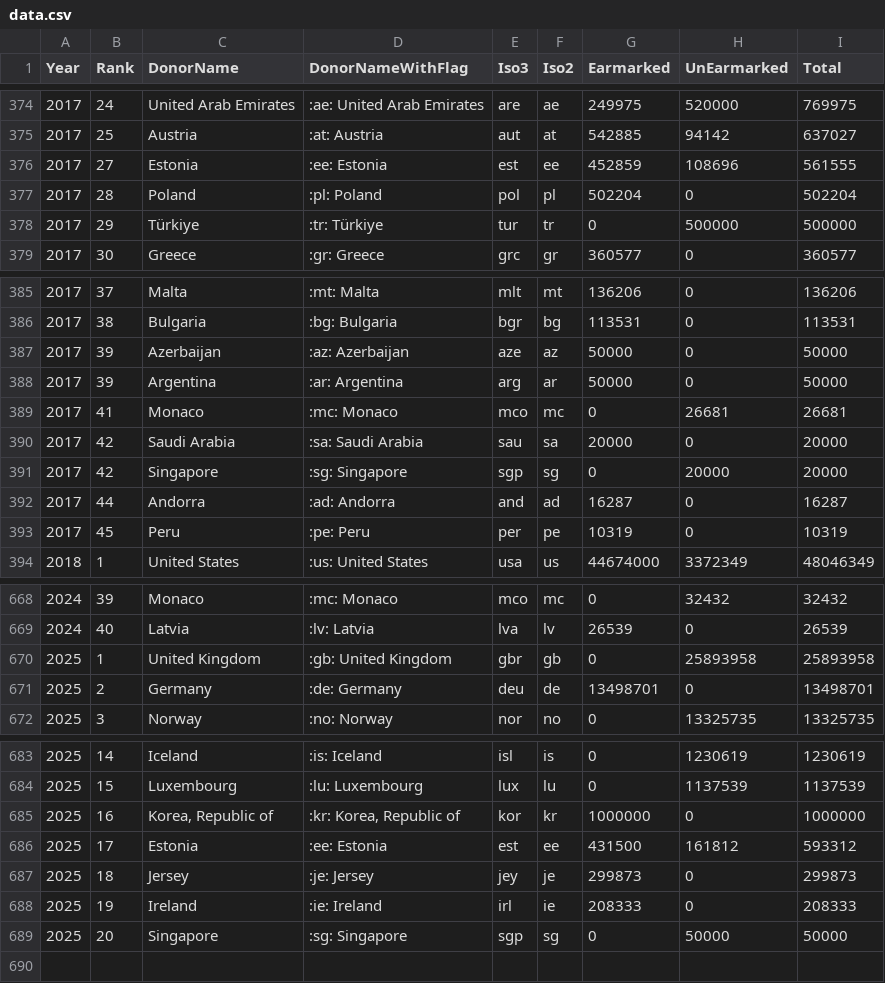
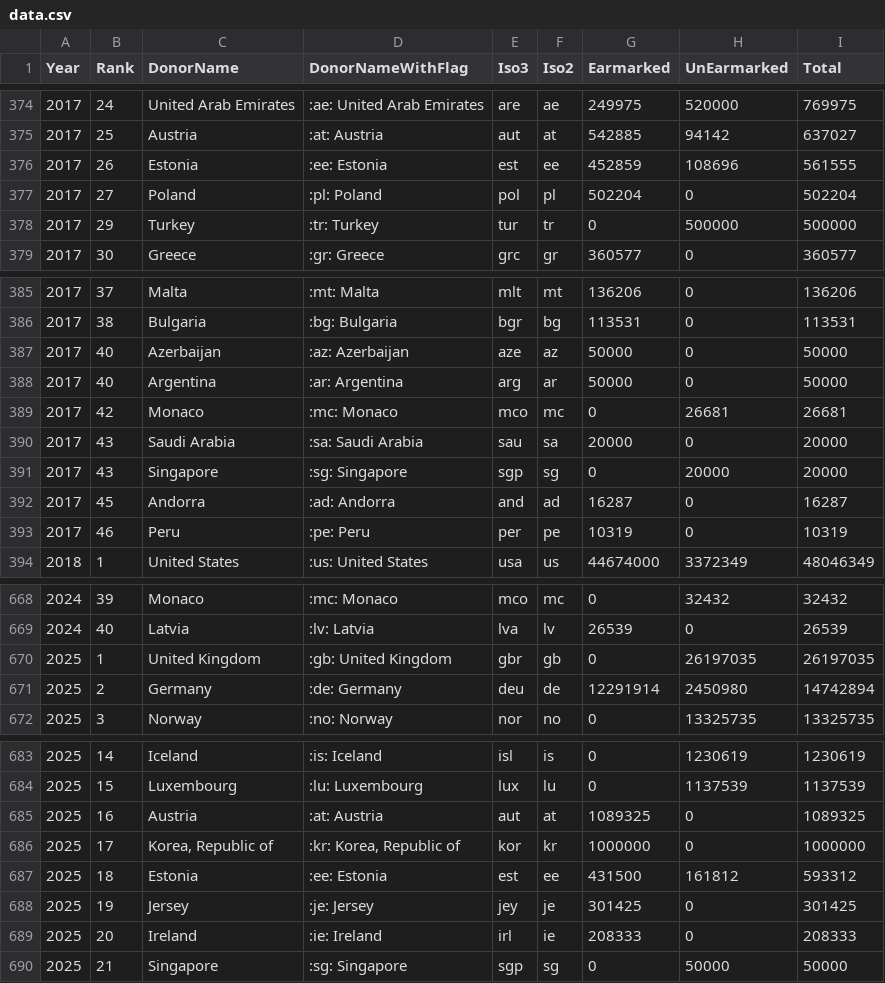
Before and after one commit to UN-OCHA/oct-donors-to-csv, a CSV file: data.csv, drawn as a sheet; only a part is shown, gaps mark what is left out; the diff covers the shown part only.

```diff
--- a/data.csv
+++ b/data.csv
@@ -375,5 +375,5 @@
 2017,"25","Austria",":at: Austria","aut","at","542885","94142","637027"
-2017,"27","Estonia",":ee: Estonia","est","ee","452859","108696","561555"
-2017,"28","Poland",":pl: Poland","pol","pl","502204","0","502204"
-2017,"29","Türkiye",":tr: Türkiye","tur","tr","0","500000","500000"
+2017,"26","Estonia",":ee: Estonia","est","ee","452859","108696","561555"
+2017,"27","Poland",":pl: Poland","pol","pl","502204","0","502204"
+2017,"29","Turkey",":tr: Turkey","tur","tr","0","500000","500000"
 2017,"30","Greece",":gr: Greece","grc","gr","360577","0","360577"
@@ -386,9 +386,9 @@
 2017,"38","Bulgaria",":bg: Bulgaria","bgr","bg","113531","0","113531"
-2017,"39","Azerbaijan",":az: Azerbaijan","aze","az","50000","0","50000"
-2017,"39","Argentina",":ar: Argentina","arg","ar","50000","0","50000"
-2017,"41","Monaco",":mc: Monaco","mco","mc","0","26681","26681"
-2017,"42","Saudi Arabia",":sa: Saudi Arabia","sau","sa","20000","0","20000"
-2017,"42","Singapore",":sg: Singapore","sgp","sg","0","20000","20000"
-2017,"44","Andorra",":ad: Andorra","and","ad","16287","0","16287"
-2017,"45","Peru",":pe: Peru","per","pe","10319","0","10319"
+2017,"40","Azerbaijan",":az: Azerbaijan","aze","az","50000","0","50000"
+2017,"40","Argentina",":ar: Argentina","arg","ar","50000","0","50000"
+2017,"42","Monaco",":mc: Monaco","mco","mc","0","26681","26681"
+2017,"43","Saudi Arabia",":sa: Saudi Arabia","sau","sa","20000","0","20000"
+2017,"43","Singapore",":sg: Singapore","sgp","sg","0","20000","20000"
+2017,"45","Andorra",":ad: Andorra","and","ad","16287","0","16287"
+2017,"46","Peru",":pe: Peru","per","pe","10319","0","10319"
 2018,"1","United States",":us: United States","usa","us","44674000","3372349","48046349"
@@ -669,4 +669,4 @@
 2024,"40","Latvia",":lv: Latvia","lva","lv","26539","0","26539"
-2025,"1","United Kingdom",":gb: United Kingdom","gbr","gb","0","25893958","25893958"
-2025,"2","Germany",":de: Germany","deu","de","13498701","0","13498701"
+2025,"1","United Kingdom",":gb: United Kingdom","gbr","gb","0","26197035","26197035"
+2025,"2","Germany",":de: Germany","deu","de","12291914","2450980","14742894"
 2025,"3","Norway",":no: Norway","nor","no","0","13325735","13325735"
@@ -684,6 +684,7 @@
 2025,"15","Luxembourg",":lu: Luxembourg","lux","lu","0","1137539","1137539"
-2025,"16","Korea, Republic of",":kr: Korea, Republic of","kor","kr","1000000","0","1000000"
-2025,"17","Estonia",":ee: Estonia","est","ee","431500","161812","593312"
-2025,"18","Jersey",":je: Jersey","jey","je","299873","0","299873"
-2025,"19","Ireland",":ie: Ireland","irl","ie","208333","0","208333"
-2025,"20","Singapore",":sg: Singapore","sgp","sg","0","50000","50000"
+2025,"16","Austria",":at: Austria","aut","at","1089325","0","1089325"
+2025,"17","Korea, Republic of",":kr: Korea, Republic of","kor","kr","1000000","0","1000000"
+2025,"18","Estonia",":ee: Estonia","est","ee","431500","161812","593312"
+2025,"19","Jersey",":je: Jersey","jey","je","301425","0","301425"
+2025,"20","Ireland",":ie: Ireland","irl","ie","208333","0","208333"
+2025,"21","Singapore",":sg: Singapore","sgp","sg","0","50000","50000"
```
Also changed, not shown: 26 edited cells elsewhere in this file, data_2008.csv, data_2009.csv, 13 other files.
